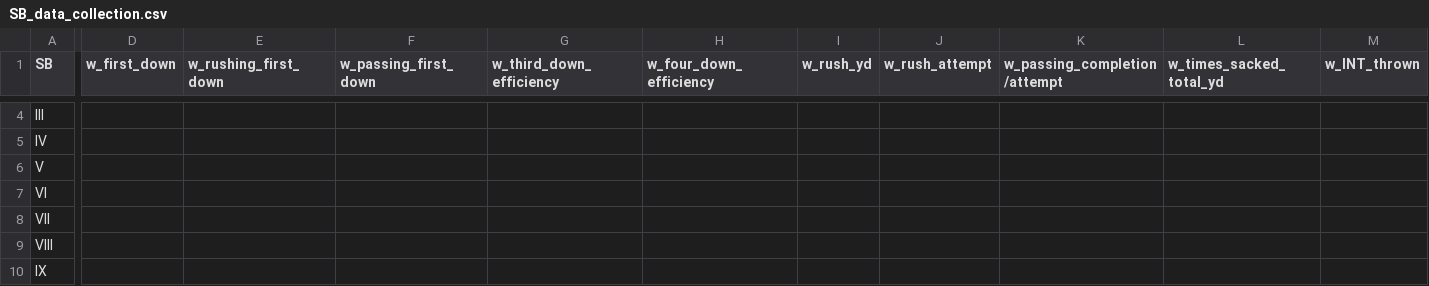
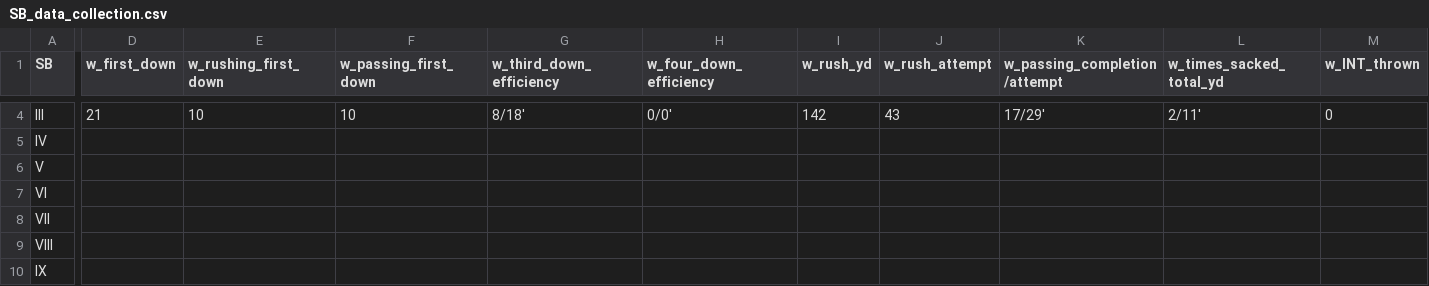
Before and after one commit to JinghanChen99/data-project, a CSV file: Super Bowl Analysis/SB_data_collection.csv, drawn as a sheet; only a part is shown, gaps mark what is left out; the diff covers the shown part only; the diff names each change by its address in the sheet, - before the commit and + after, or states it on an @@ line.

```diff
--- a/Super Bowl Analysis/SB_data_collection.csv
+++ b/Super Bowl Analysis/SB_data_collection.csv
-D4 (w_first_down): (empty)
+D4 (w_first_down): 21
-E4 (w_rushing_first_down): (empty)
+E4 (w_rushing_first_down): 10
-F4 (w_passing_first_down): (empty)
+F4 (w_passing_first_down): 10
-G4 (w_third_down_efficiency): (empty)
+G4 (w_third_down_efficiency): 8/18'
-H4 (w_four_down_efficiency): (empty)
+H4 (w_four_down_efficiency): 0/0'
-I4 (w_rush_yd): (empty)
+I4 (w_rush_yd): 142
-J4 (w_rush_attempt): (empty)
+J4 (w_rush_attempt): 43
-K4 (w_passing_completion/attempt): (empty)
+K4 (w_passing_completion/attempt): 17/29'
-L4 (w_times_sacked_total_yd): (empty)
+L4 (w_times_sacked_total_yd): 2/11'
-M4 (w_INT_thrown): (empty)
+M4 (w_INT_thrown): 0
```
Also changed, not shown: 52 edited cells elsewhere in this file, 2 other files.
